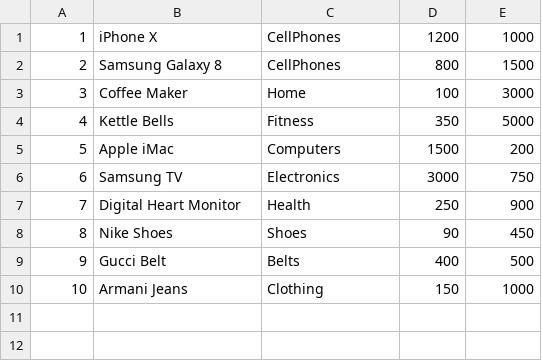
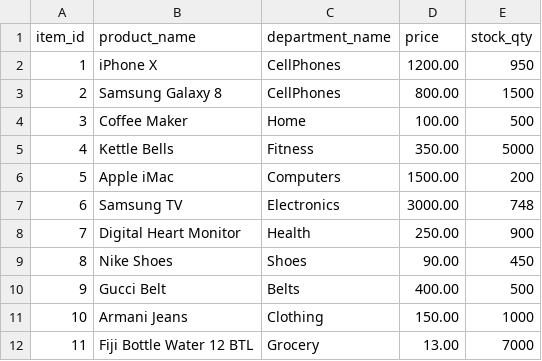
Before and after one commit to onaseer07/bamazon, a CSV file: inventory.csv, drawn as a sheet.

```diff
--- a/inventory.csv
+++ b/inventory.csv
@@ -1,10 +1,12 @@
-1,iPhone X,CellPhones,1200,1000
-2,Samsung Galaxy 8,CellPhones,800,1500
-3,Coffee Maker,Home,100,3000
-4,Kettle Bells,Fitness,350,5000
-5,Apple iMac,Computers,1500,200
-6,Samsung TV,Electronics,3000,750
-7,Digital Heart Monitor,Health,250,900
-8,Nike Shoes,Shoes,90,450
-9,Gucci Belt,Belts,400,500
-10,Armani Jeans,Clothing,150,1000
+item_id,product_name,department_name,price,stock_qty
+1,"iPhone X",CellPhones,1200.00,950
+2,"Samsung Galaxy 8",CellPhones,800.00,1500
+3,"Coffee Maker",Home,100.00,500
+4,"Kettle Bells",Fitness,350.00,5000
+5,"Apple iMac",Computers,1500.00,200
+6,"Samsung TV",Electronics,3000.00,748
+7,"Digital Heart Monitor",Health,250.00,900
+8,"Nike Shoes",Shoes,90.00,450
+9,"Gucci Belt",Belts,400.00,500
+10,"Armani Jeans",Clothing,150.00,1000
+11,"Fiji Bottle Water 12 BTL",Grocery,13.00,7000
```
Also changed, not shown: 5 other files.
